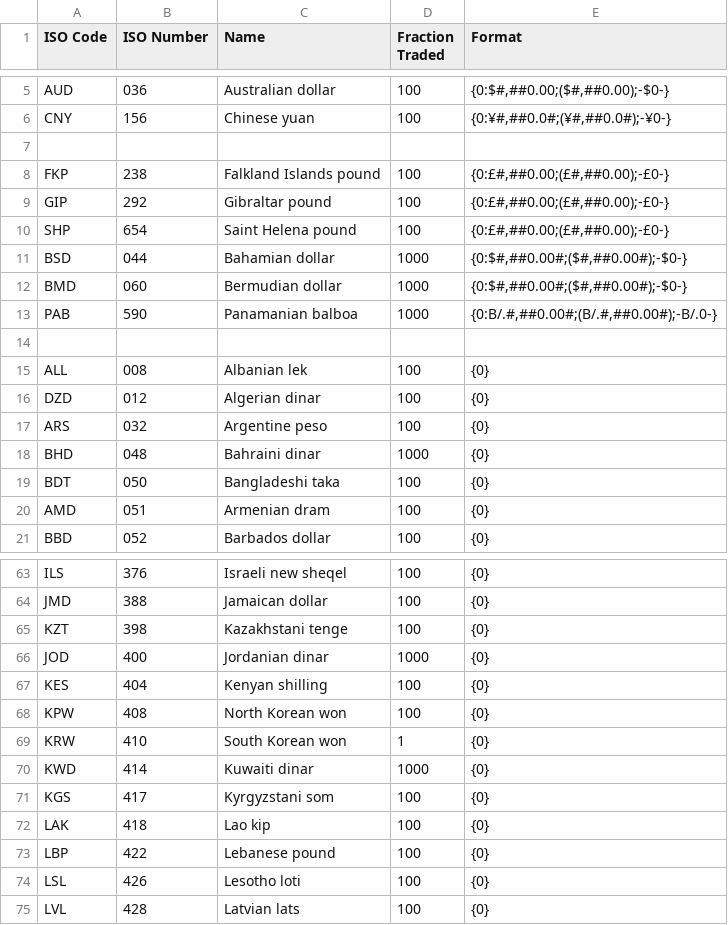
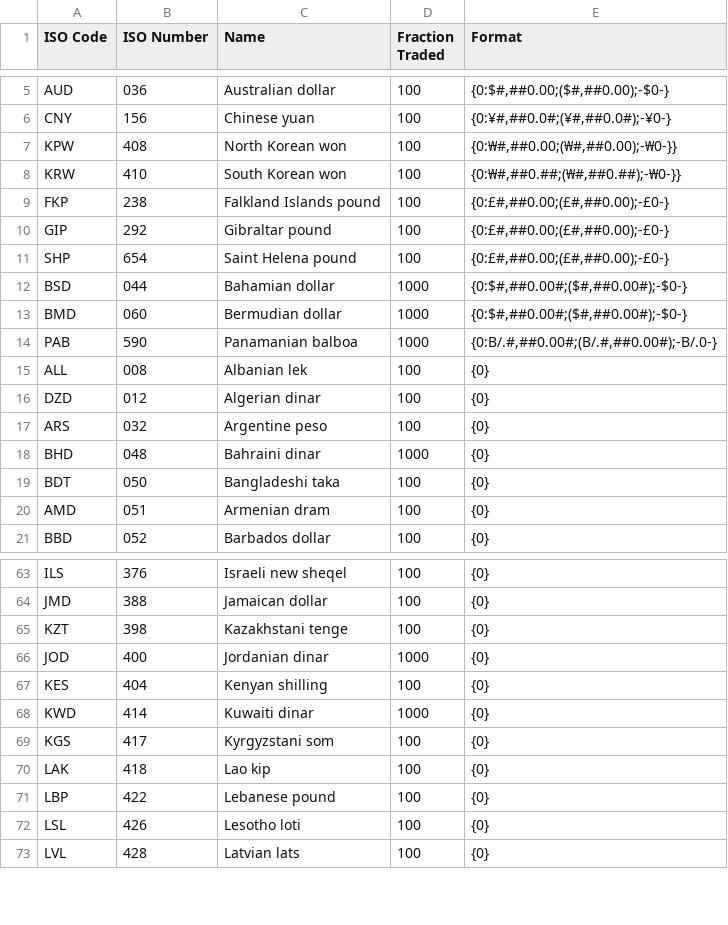
Before and after one commit to otac0n/SharpBooks, a CSV file: currencies.csv, drawn as a sheet; only a part is shown, gaps mark what is left out.

Commit message:
git-svn-id: http://otac0n.com:3000/projects/SharpBooks/trunk@1283 14c0b8bc-c9cf-8f41-ba33-e04da095c157

```diff
--- a/currencies.csv
+++ b/currencies.csv
@@ -6,3 +6,4 @@
 "CNY","156","Chinese yuan",100,"{0:¥#,##0.0#;(¥#,##0.0#);-¥0-}"
-
+"KPW","408","North Korean won",100,"{0:₩#,##0.00;(₩#,##0.00);-₩0-}}"
+"KRW","410","South Korean won",100,"{0:₩#,##0.##;(₩#,##0.##);-₩0-}}"
 "FKP","238","Falkland Islands pound",100,"{0:£#,##0.00;(£#,##0.00);-£0-}"
@@ -13,3 +14,2 @@
 "PAB","590","Panamanian balboa",1000,"{0:B/.#,##0.00#;(B/.#,##0.00#);-B/.0-}"
-
 "ALL","008","Albanian lek",100,"{0}"
@@ -67,4 +67,2 @@
 "KES","404","Kenyan shilling",100,"{0}"
-"KPW","408","North Korean won",100,"{0}"
-"KRW","410","South Korean won",1,"{0}"
 "KWD","414","Kuwaiti dinar",1000,"{0}"
```
